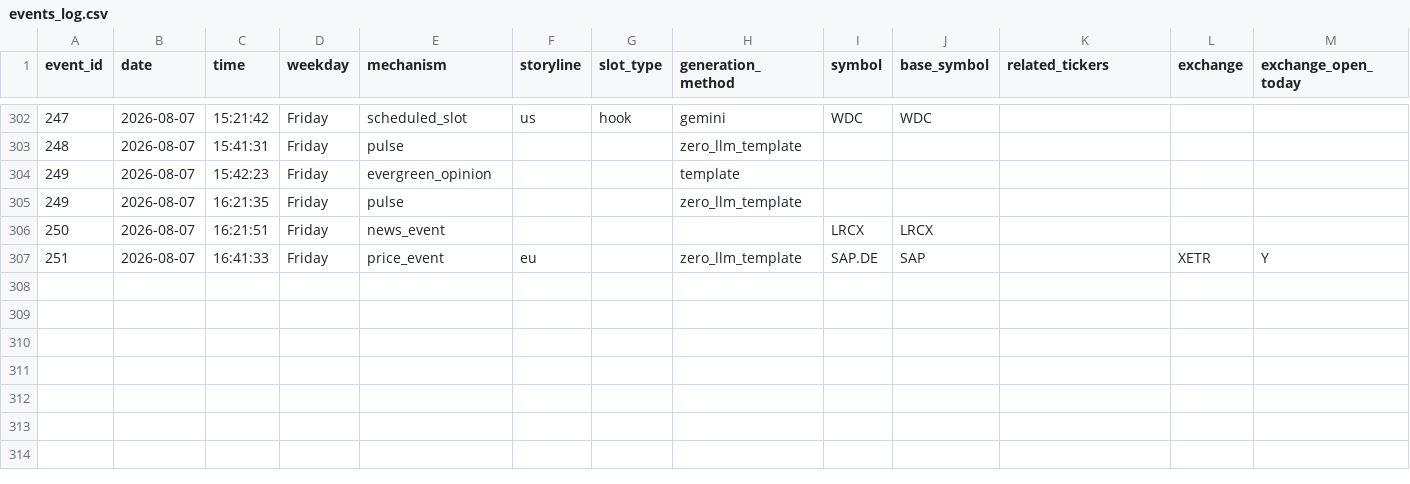
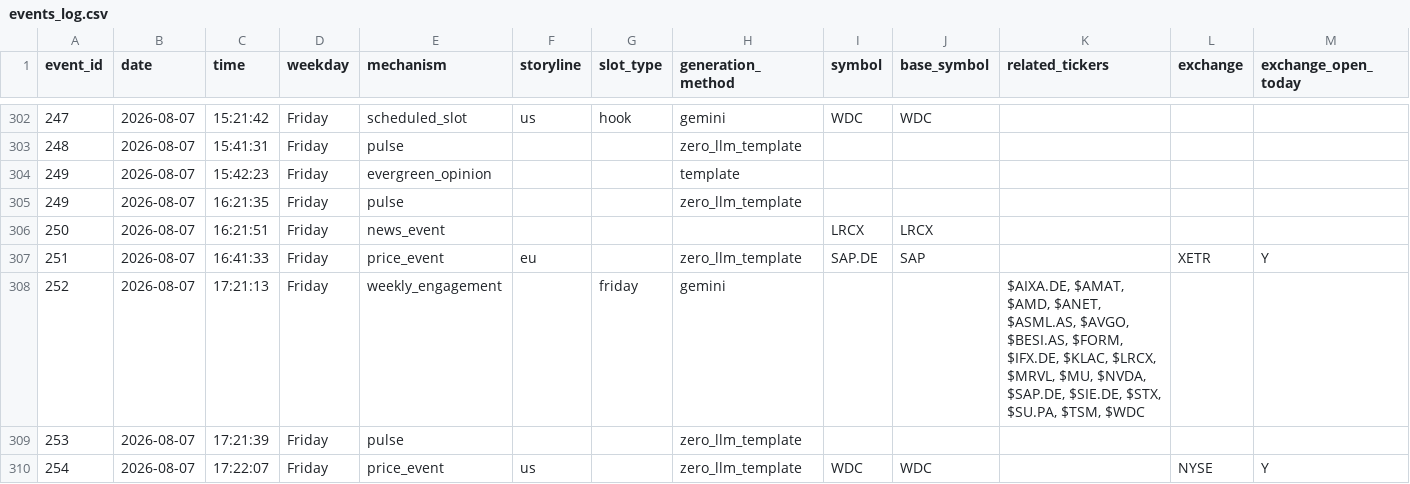
Before and after one commit to probablyproton/my_first_x_bot, a CSV file: events_log.csv, drawn as a sheet; only a part is shown, gaps mark what is left out; rows hold the shown columns only; the diff names each change by its address in the sheet, - before the commit and + after, or states it on an @@ line.

```diff
--- a/events_log.csv
+++ b/events_log.csv
+row 308: 252 | 2026-08-07 | 17:21:13 | Friday | weekly_engagement |  | friday | gemini |  |  | $AIXA.DE, $AMAT, $AMD, $ANET, $ASML.AS, $AVGO, $BESI.AS, $FORM, $IFX.DE, $KLAC, $LRCX, $MRVL, $MU, $NVDA, $SAP.DE, $SIE.DE, $STX, $SU.PA, $TSM, $WDC
+row 309: 253 | 2026-08-07 | 17:21:39 | Friday | pulse |  |  | zero_llm_template
+row 310: 254 | 2026-08-07 | 17:22:07 | Friday | price_event | us |  | zero_llm_template | WDC | WDC |  | NYSE | Y
```
Also changed, not shown: 1 other file.
